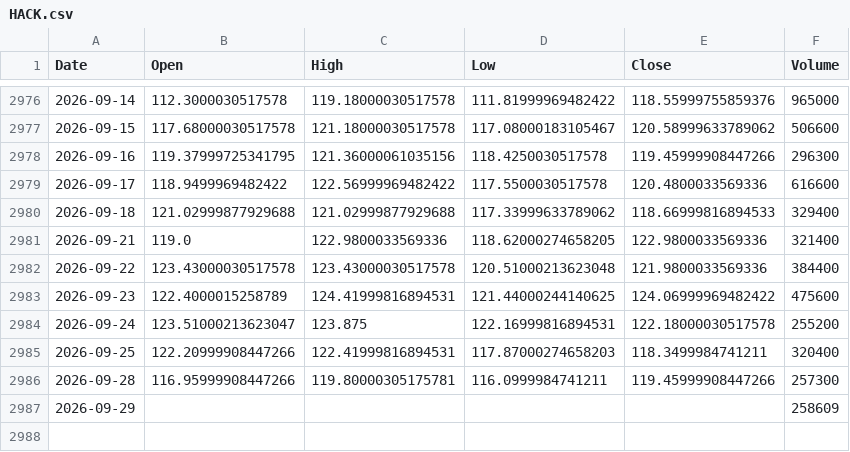
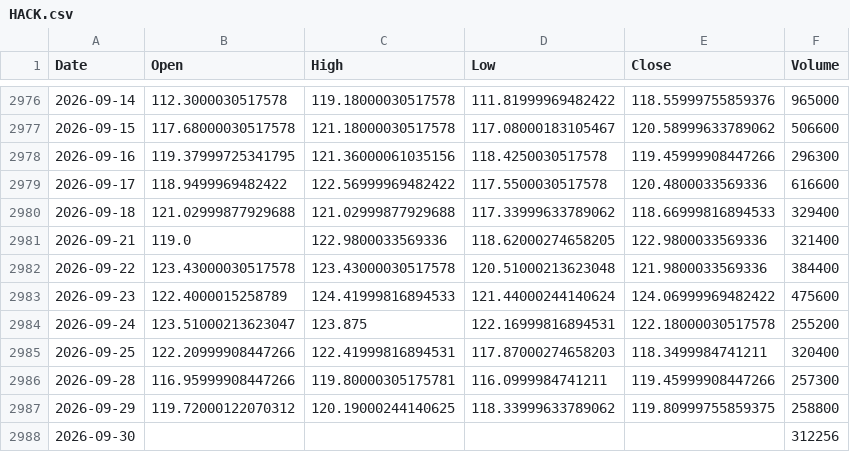
Before and after one commit to kittycapital/etf_fund_flow, a CSV file: data/prices/HACK.csv, drawn as a sheet; only a part is shown, gaps mark what is left out.

```diff
--- a/data/prices/HACK.csv
+++ b/data/prices/HACK.csv
@@ -2982,3 +2982,3 @@ Date,Open,High,Low,Close,Volume
 2026-09-22,123.43000030517578,123.43000030517578,120.51000213623048,121.9800033569336,384400
-2026-09-23,122.4000015258789,124.41999816894531,121.44000244140625,124.06999969482422,475600
+2026-09-23,122.4000015258789,124.41999816894533,121.44000244140624,124.06999969482422,475600
 2026-09-24,123.51000213623047,123.875,122.16999816894531,122.18000030517578,255200
@@ -2986,2 +2986,3 @@ Date,Open,High,Low,Close,Volume
 2026-09-28,116.95999908447266,119.80000305175781,116.0999984741211,119.45999908447266,257300
-2026-09-29,,,,,258609
+2026-09-29,119.72000122070312,120.19000244140625,118.33999633789062,119.80999755859375,258800
+2026-09-30,,,,,312256
```
Also changed, not shown: data/prices/IGV.csv, data/prices/UNG.csv, 47 other files.
